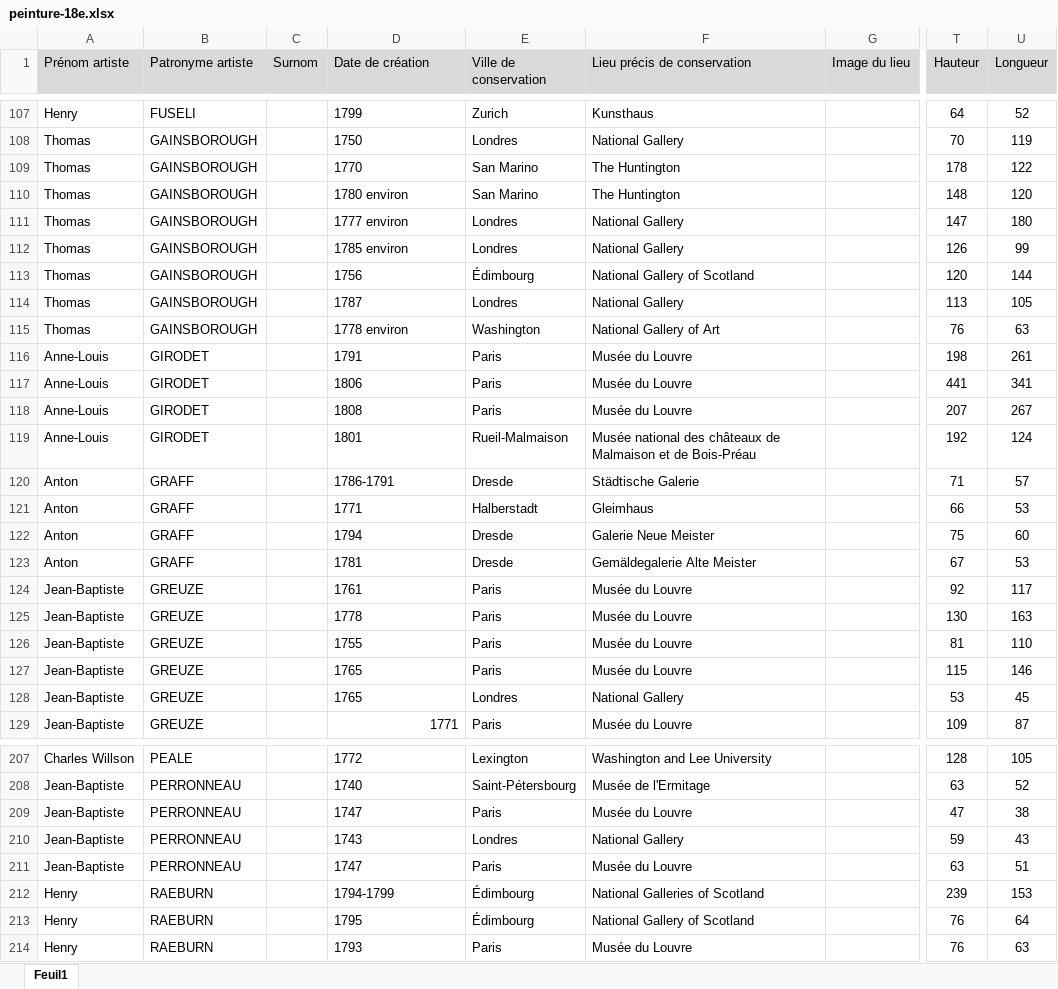
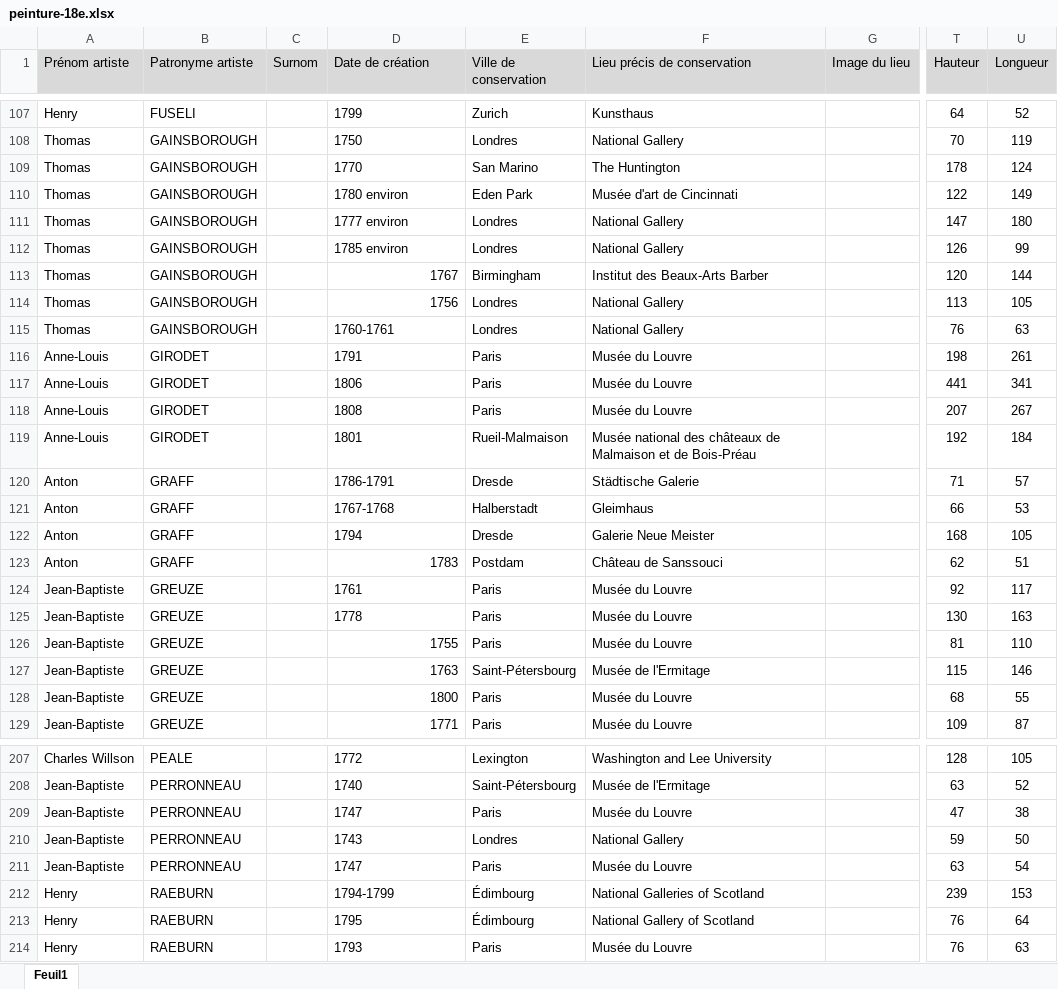
Before and after one commit to stassi-tech/art, an Excel workbook: quizzes/peinture-18e.xlsx, sheet Feuil1, drawn as a sheet; only a part is shown, gaps mark what is left out; values as stored, in another font and other column widths than the file's, no borders; the diff covers the shown part only; the diff names each change by its address in the sheet, - before the commit and + after, or states it on an @@ line.

```diff
--- a/quizzes/peinture-18e.xlsx (sheet Feuil1)
+++ b/quizzes/peinture-18e.xlsx (sheet Feuil1)
-U109 (Longueur): 122
+U109 (Longueur): 124
-E110 (Ville de conservation): San Marino
+E110 (Ville de conservation): Eden Park
-F110 (Lieu précis de conservation): The Huntington
+F110 (Lieu précis de conservation): Musée d'art de Cincinnati
-T110 (Hauteur): 148
+T110 (Hauteur): 122
-U110 (Longueur): 120
+U110 (Longueur): 149
-D113 (Date de création): 1756
+D113 (Date de création): 1767
-E113 (Ville de conservation): Édimbourg
+E113 (Ville de conservation): Birmingham
-F113 (Lieu précis de conservation): National Gallery of Scotland
+F113 (Lieu précis de conservation): Institut des Beaux-Arts Barber
-D114 (Date de création): 1787
+D114 (Date de création): 1756
-D115 (Date de création): 1778 environ
+D115 (Date de création): 1760-1761
-E115 (Ville de conservation): Washington
+E115 (Ville de conservation): Londres
-F115 (Lieu précis de conservation): National Gallery of Art
+F115 (Lieu précis de conservation): National Gallery
-U119 (Longueur): 124
+U119 (Longueur): 184
-D121 (Date de création): 1771
+D121 (Date de création): 1767-1768
-T122 (Hauteur): 75
+T122 (Hauteur): 168
-U122 (Longueur): 60
+U122 (Longueur): 105
-D123 (Date de création): 1781
+D123 (Date de création): 1783
-E123 (Ville de conservation): Dresde
+E123 (Ville de conservation): Postdam
-F123 (Lieu précis de conservation): Gemäldegalerie Alte Meister
+F123 (Lieu précis de conservation): Château de Sanssouci
-T123 (Hauteur): 67
+T123 (Hauteur): 62
-U123 (Longueur): 53
+U123 (Longueur): 51
-D126 alignment: left
+D126 alignment: right
-D127 (Date de création): 1765
+D127 (Date de création): 1763
-E127 (Ville de conservation): Paris
+E127 (Ville de conservation): Saint-Pétersbourg
-F127 (Lieu précis de conservation): Musée du Louvre
+F127 (Lieu précis de conservation): Musée de l'Ermitage
-D128 (Date de création): 1765
+D128 (Date de création): 1800
-E128 (Ville de conservation): Londres
+E128 (Ville de conservation): Paris
-F128 (Lieu précis de conservation): National Gallery
+F128 (Lieu précis de conservation): Musée du Louvre
-T128 (Hauteur): 53
+T128 (Hauteur): 68
-U128 (Longueur): 45
+U128 (Longueur): 55
-U210 (Longueur): 43
+U210 (Longueur): 50
-U211 (Longueur): 51
+U211 (Longueur): 54
```
Also changed, not shown: 215 edited cells and cell formats elsewhere in this sheet.
